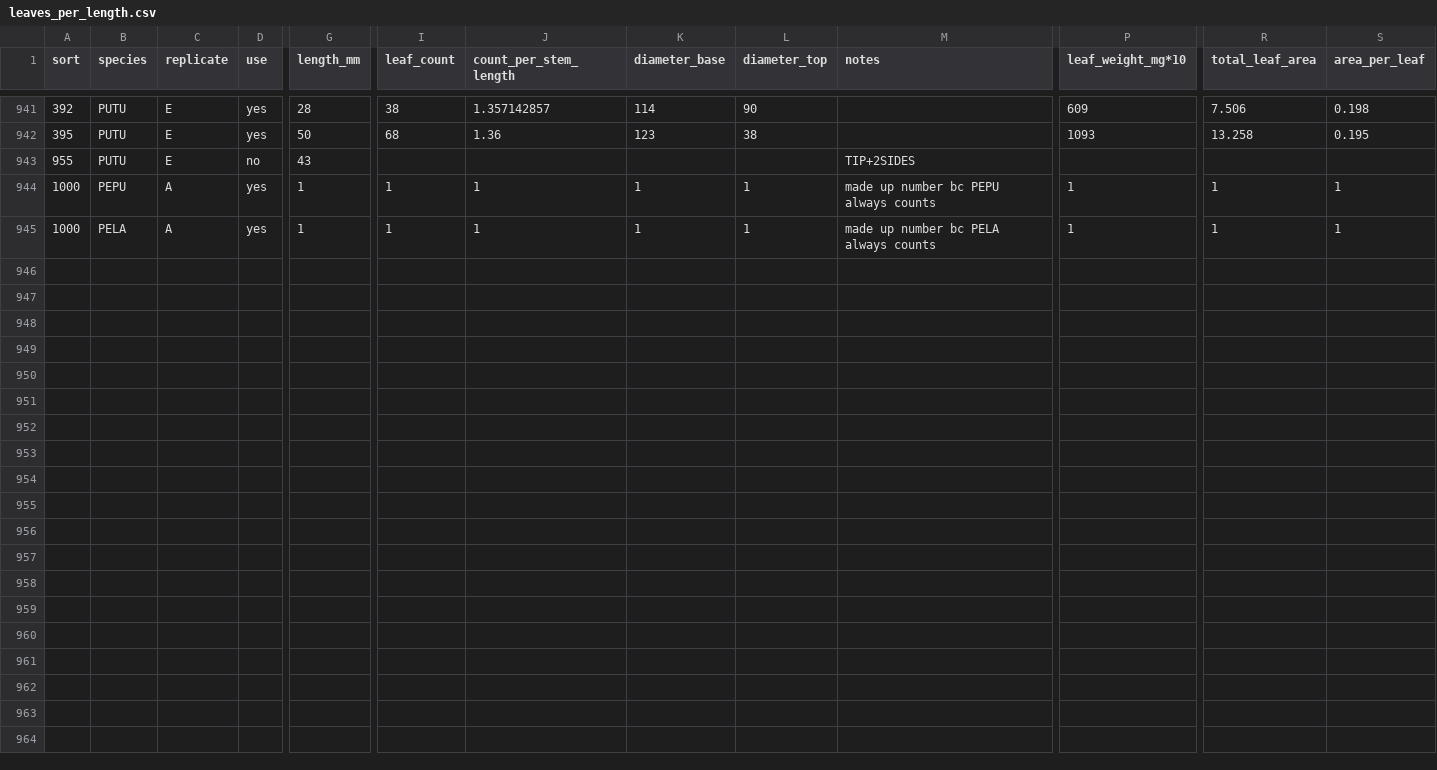
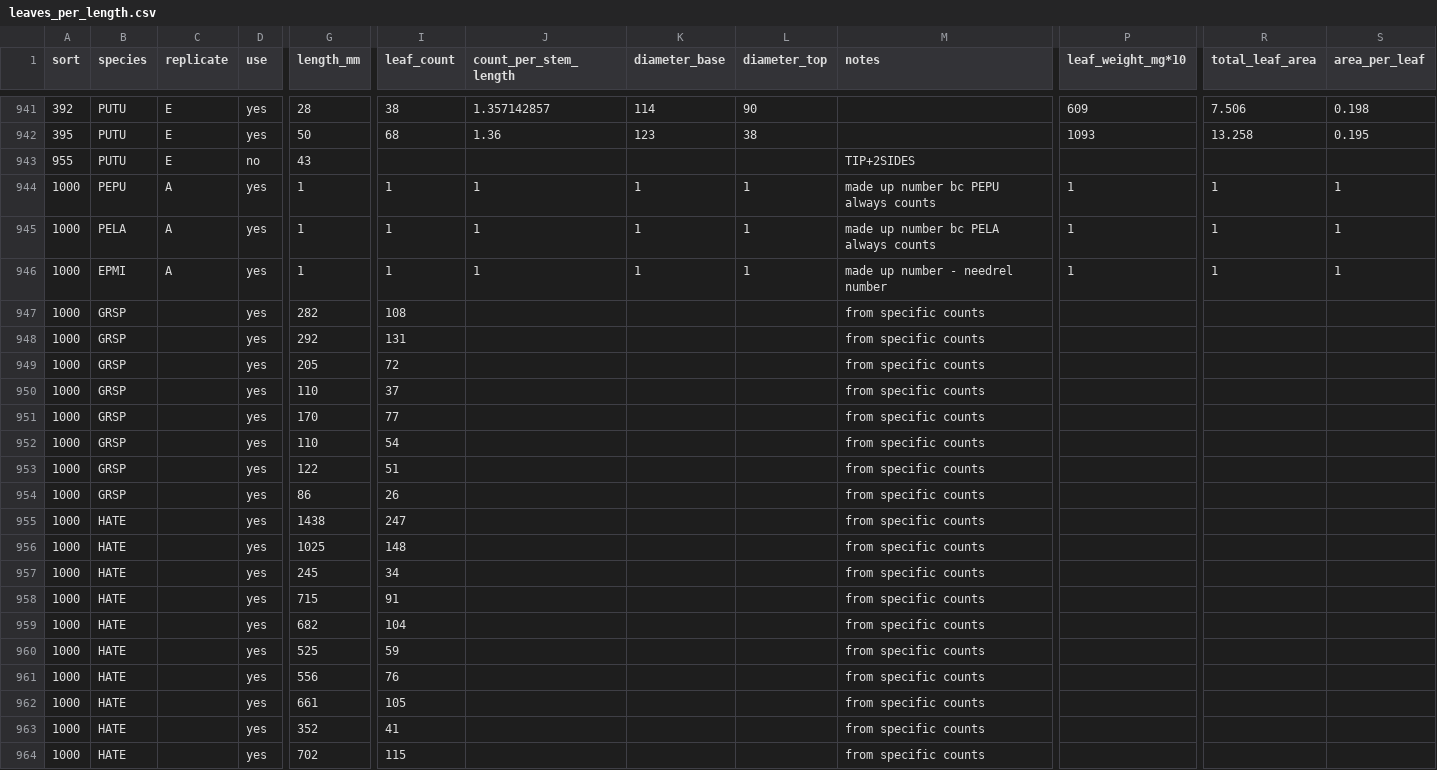
Before and after one commit to dfalster/Reproductive_Allocation_Kuringgai, a CSV file: data/leaves_per_length.csv, drawn as a sheet; only a part is shown, gaps mark what is left out; rows hold the shown columns only; the diff covers the shown part only; the diff names each change by its address in the sheet, - before the commit and + after, or states it on an @@ line.

```diff
--- a/data/leaves_per_length.csv
+++ b/data/leaves_per_length.csv
+row 946: 1000 | EPMI | A | yes | 1 | 1 | 1 | 1 | 1 | made up number - needrel number | 1 | 1 | 1
+row 947: 1000 | GRSP |  | yes | 282 | 108 |  |  |  | from specific counts
+row 948: 1000 | GRSP |  | yes | 292 | 131 |  |  |  | from specific counts
+row 949: 1000 | GRSP |  | yes | 205 | 72 |  |  |  | from specific counts
+row 950: 1000 | GRSP |  | yes | 110 | 37 |  |  |  | from specific counts
+row 951: 1000 | GRSP |  | yes | 170 | 77 |  |  |  | from specific counts
+row 952: 1000 | GRSP |  | yes | 110 | 54 |  |  |  | from specific counts
+row 953: 1000 | GRSP |  | yes | 122 | 51 |  |  |  | from specific counts
+row 954: 1000 | GRSP |  | yes | 86 | 26 |  |  |  | from specific counts
+row 955: 1000 | HATE |  | yes | 1438 | 247 |  |  |  | from specific counts
+row 956: 1000 | HATE |  | yes | 1025 | 148 |  |  |  | from specific counts
+row 957: 1000 | HATE |  | yes | 245 | 34 |  |  |  | from specific counts
+row 958: 1000 | HATE |  | yes | 715 | 91 |  |  |  | from specific counts
+row 959: 1000 | HATE |  | yes | 682 | 104 |  |  |  | from specific counts
+row 960: 1000 | HATE |  | yes | 525 | 59 |  |  |  | from specific counts
+row 961: 1000 | HATE |  | yes | 556 | 76 |  |  |  | from specific counts
+row 962: 1000 | HATE |  | yes | 661 | 105 |  |  |  | from specific counts
+row 963: 1000 | HATE |  | yes | 352 | 41 |  |  |  | from specific counts
+row 964: 1000 | HATE |  | yes | 702 | 115 |  |  |  | from specific counts
```
Also changed, not shown: 13 added rows elsewhere in this file, data/LMA_short.csv, data/leaderGrowthLL.csv, 3 other files.
